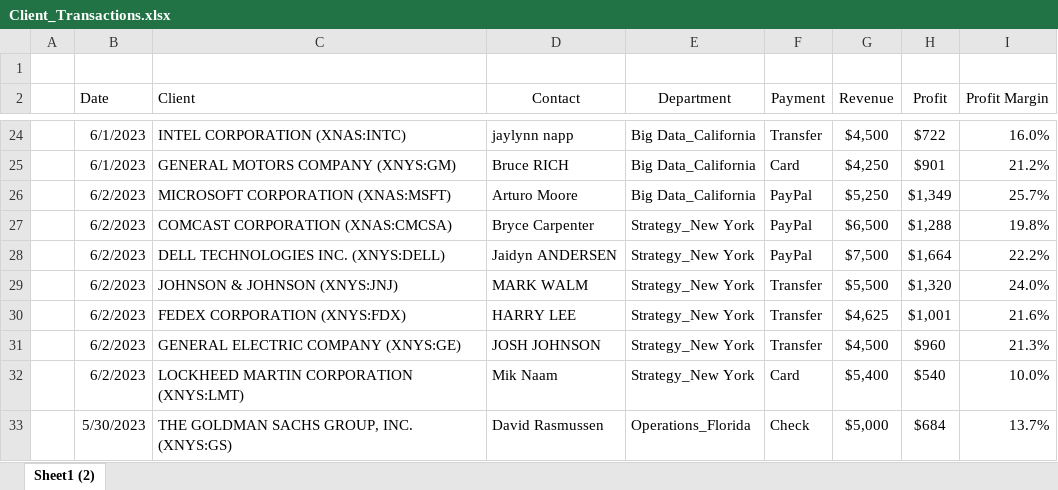
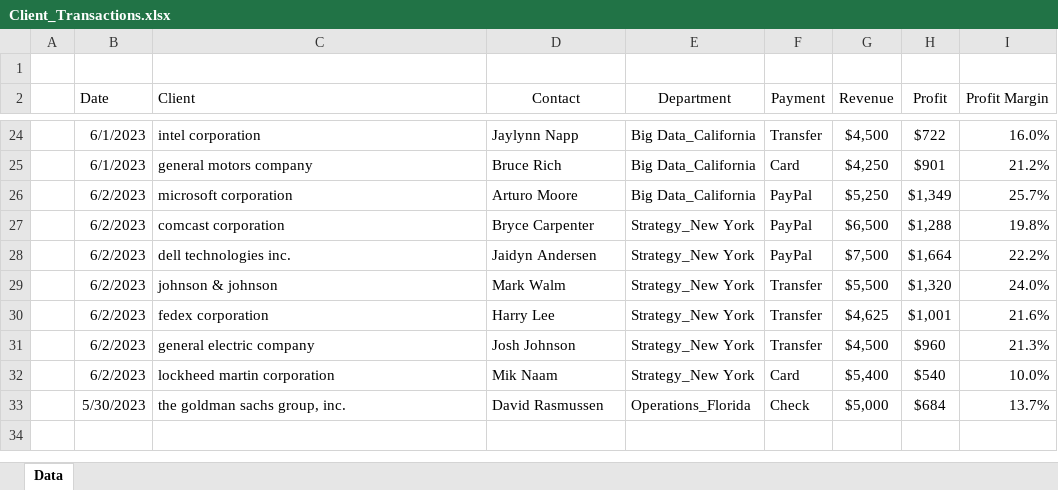
Before and after one commit to Parth25git/Excel_Practice, an Excel workbook: Client_Transactions.xlsx, sheet Data, drawn as a sheet; only a part is shown, gaps mark what is left out; values as stored, in another font and other column widths than the file's, no borders; the diff covers the shown part only; the diff names each change by its address in the sheet, - before the commit and + after, or states it on an @@ line.

```diff
--- a/Client_Transactions.xlsx (sheet Data)
+++ b/Client_Transactions.xlsx (sheet Data)
-sheet tab: Sheet1 (2)
+sheet tab: Data
-C24 (Client): INTEL CORPORATION (XNAS:INTC)
+C24 (Client): intel corporation
-D24 (Contact): jaylynn napp
+D24 (Contact): Jaylynn Napp
-C25 (Client): GENERAL MOTORS COMPANY (XNYS:GM)
+C25 (Client): general motors company
-D25 (Contact): Bruce RICH
+D25 (Contact): Bruce Rich
-C26 (Client): MICROSOFT CORPORATION (XNAS:MSFT)
+C26 (Client): microsoft corporation
-C27 (Client): COMCAST CORPORATION (XNAS:CMCSA)
+C27 (Client): comcast corporation
-C28 (Client): DELL TECHNOLOGIES INC. (XNYS:DELL)
+C28 (Client): dell technologies inc.
-D28 (Contact): Jaidyn ANDERSEN
+D28 (Contact): Jaidyn Andersen
-C29 (Client): JOHNSON & JOHNSON (XNYS:JNJ)
+C29 (Client): johnson & johnson
-D29 (Contact): MARK WALM
+D29 (Contact): Mark Walm
-C30 (Client): FEDEX CORPORATION (XNYS:FDX)
+C30 (Client): fedex corporation
-D30 (Contact): HARRY LEE
+D30 (Contact): Harry Lee
-C31 (Client): GENERAL ELECTRIC COMPANY (XNYS:GE)
+C31 (Client): general electric company
-D31 (Contact): JOSH JOHNSON
+D31 (Contact): Josh Johnson
-C32 (Client): LOCKHEED MARTIN CORPORATION (XNYS:LMT)
+C32 (Client): lockheed martin corporation
-C33 (Client): THE GOLDMAN SACHS GROUP, INC. (XNYS:GS)
+C33 (Client): the goldman sachs group, inc.
```
Also changed, not shown: 31 edited cells elsewhere in this sheet, 1 other file.
